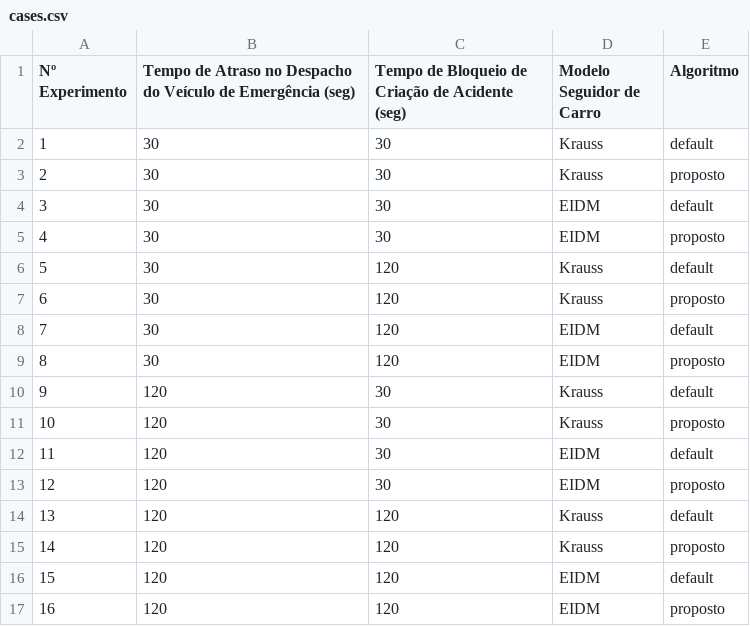
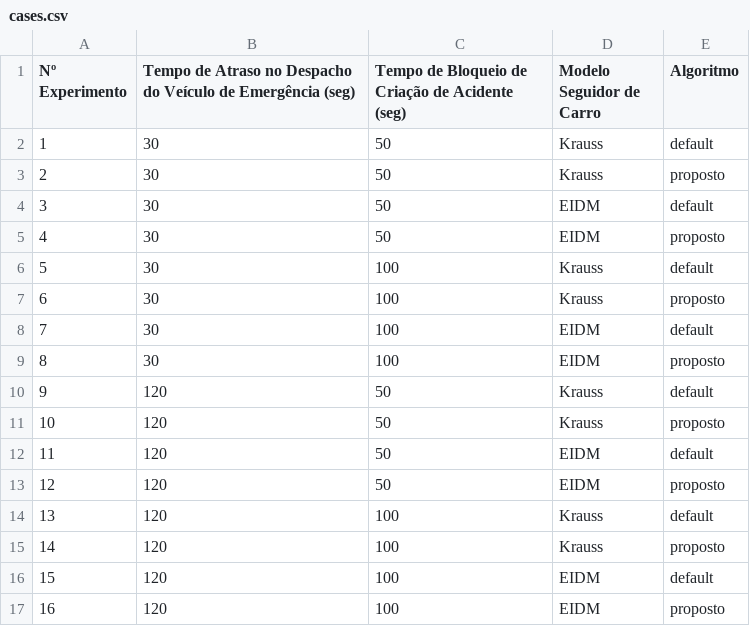
Before and after one commit to holynacll/sumotraci-greenwave, a CSV file: src/scripts/cases.csv, drawn as a sheet.

```diff
--- a/src/scripts/cases.csv
+++ b/src/scripts/cases.csv
@@ -1,17 +1,17 @@
 Nº Experimento,Tempo de Atraso no Despacho do Veículo de Emergência (seg),Tempo de Bloqueio de Criação de Acidente (seg),Modelo Seguidor de Carro,Algoritmo
-1,30,30,Krauss,default
-2,30,30,Krauss,proposto
-3,30,30,EIDM,default
-4,30,30,EIDM,proposto
-5,30,120,Krauss,default
-6,30,120,Krauss,proposto
-7,30,120,EIDM,default
-8,30,120,EIDM,proposto
-9,120,30,Krauss,default
-10,120,30,Krauss,proposto
-11,120,30,EIDM,default
-12,120,30,EIDM,proposto
-13,120,120,Krauss,default
-14,120,120,Krauss,proposto
-15,120,120,EIDM,default
-16,120,120,EIDM,proposto
+1,30,50,Krauss,default
+2,30,50,Krauss,proposto
+3,30,50,EIDM,default
+4,30,50,EIDM,proposto
+5,30,100,Krauss,default
+6,30,100,Krauss,proposto
+7,30,100,EIDM,default
+8,30,100,EIDM,proposto
+9,120,50,Krauss,default
+10,120,50,Krauss,proposto
+11,120,50,EIDM,default
+12,120,50,EIDM,proposto
+13,120,100,Krauss,default
+14,120,100,Krauss,proposto
+15,120,100,EIDM,default
+16,120,100,EIDM,proposto
```
Also changed, not shown: 16 other files.
